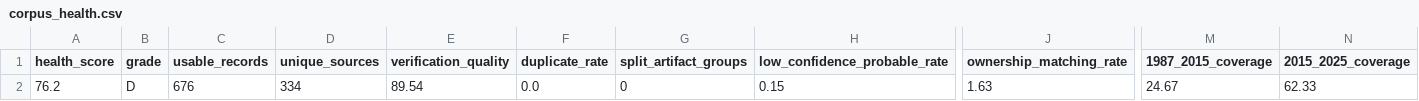
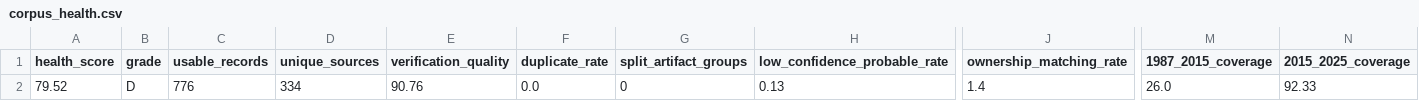
Before and after one commit to dpan538/taiwaneseness-corpus-engineering, a CSV file: reports/corpus_health.csv, drawn as a sheet; only a part is shown, gaps mark what is left out; the diff names each change by its address in the sheet, - before the commit and + after, or states it on an @@ line.

```diff
--- a/reports/corpus_health.csv
+++ b/reports/corpus_health.csv
-A2 (health_score): 76.2
+A2 (health_score): 79.52
-C2 (usable_records): 676
+C2 (usable_records): 776
-E2 (verification_quality): 89.54
+E2 (verification_quality): 90.76
-H2 (low_confidence_probable_rate): 0.15
+H2 (low_confidence_probable_rate): 0.13
-J2 (ownership_matching_rate): 1.63
+J2 (ownership_matching_rate): 1.4
-M2 (1987_2015_coverage): 24.67
+M2 (1987_2015_coverage): 26.0
-N2 (2015_2025_coverage): 62.33
+N2 (2015_2025_coverage): 92.33
```
Also changed, not shown: data/harvest_log_1946_1987.csv, reports/corpus_temporal_distribution.csv, 8 other files.
